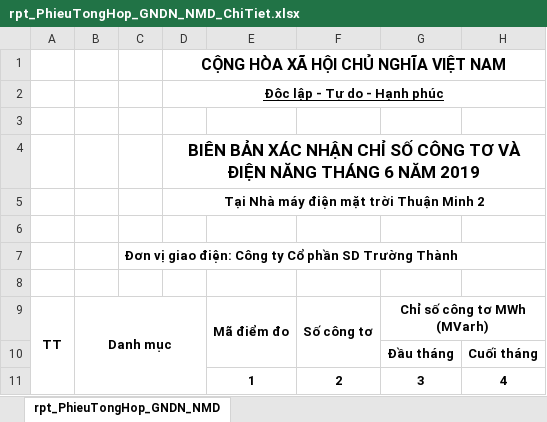
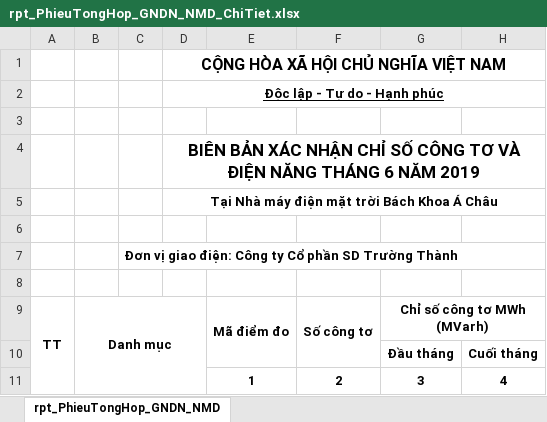
Before and after one commit to iamnxl1798/DuAnSanLuongDien_Web, an Excel workbook: Web/DuAn/rpt_PhieuTongHop_GNDN_NMD_ChiTiet.xlsx, sheet rpt_PhieuTongHop_GNDN_NMD, drawn as a sheet; only a part is shown; values as stored, in another font and other column widths than the file's, no borders; the diff names each change by its address in the sheet, - before the commit and + after, or states it on an @@ line.

```diff
--- a/Web/DuAn/rpt_PhieuTongHop_GNDN_NMD_ChiTiet.xlsx (sheet rpt_PhieuTongHop_GNDN_NMD)
+++ b/Web/DuAn/rpt_PhieuTongHop_GNDN_NMD_ChiTiet.xlsx (sheet rpt_PhieuTongHop_GNDN_NMD)
-D5: Tại Nhà máy điện mặt trời Thuận Minh 2
+D5: Tại Nhà máy điện mặt trời Bách Khoa Á Châu
```
Also changed, not shown: 13 other files.
